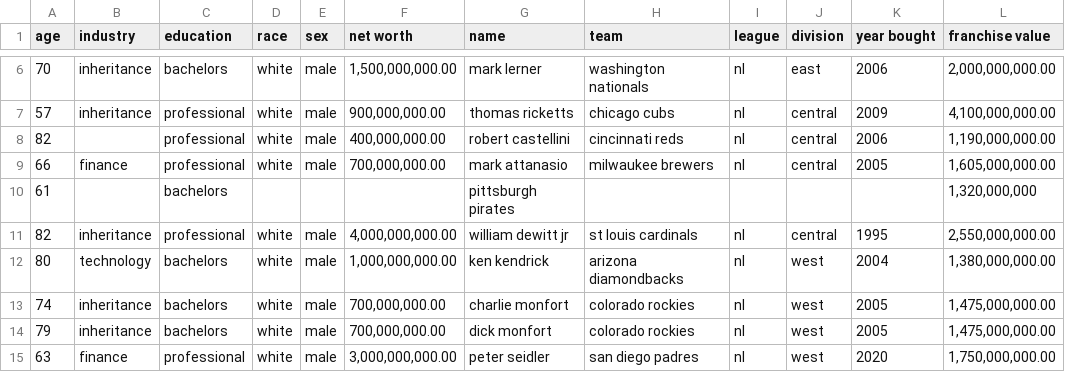
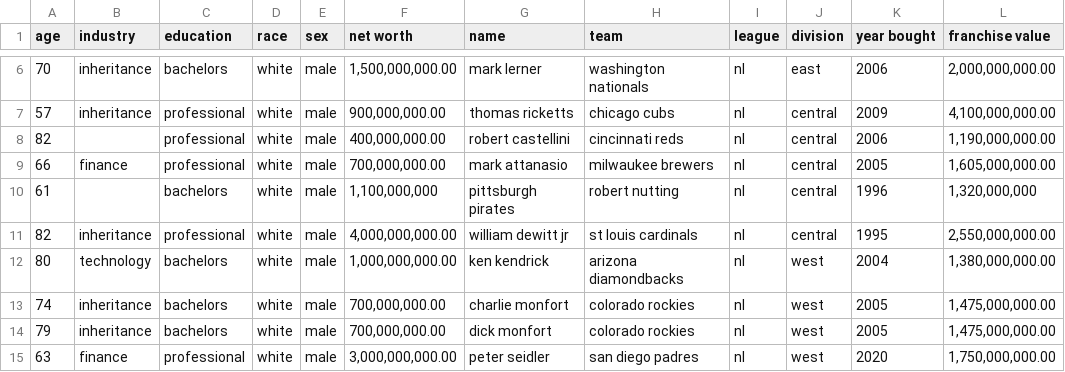
Before and after one commit to SterlingIvey/Baseball-Owner-Demographic-Data-Analyzer, a CSV file: mlb owners data.csv, drawn as a sheet; only a part is shown, gaps mark what is left out.

Commit message:
Update mlb owners data.csv
Add many variables to Pittsburgh Pirates

```diff
--- a/mlb owners data.csv
+++ b/mlb owners data.csv
@@ -9,3 +9,3 @@ age,industry,education,race,sex,net worth,name,team,league,division,year bought,
 66,finance,professional,white,male," 700,000,000.00 ",mark attanasio,milwaukee brewers,nl,central,2005," 1,605,000,000.00 "
-61,,bachelors,,,,pittsburgh pirates,,,,," 1,320,000,000 "
+61,,bachelors,white,male," 1,100,000,000 ",pittsburgh pirates,robert nutting,nl,central,1996," 1,320,000,000 "
 82,inheritance,professional,white,male," 4,000,000,000.00 ",william dewitt jr,st louis cardinals,nl,central,1995," 2,550,000,000.00 "
```
